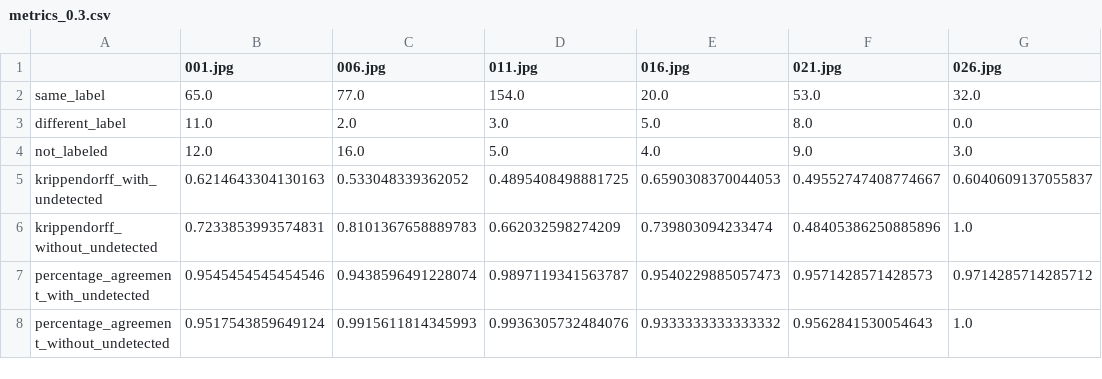
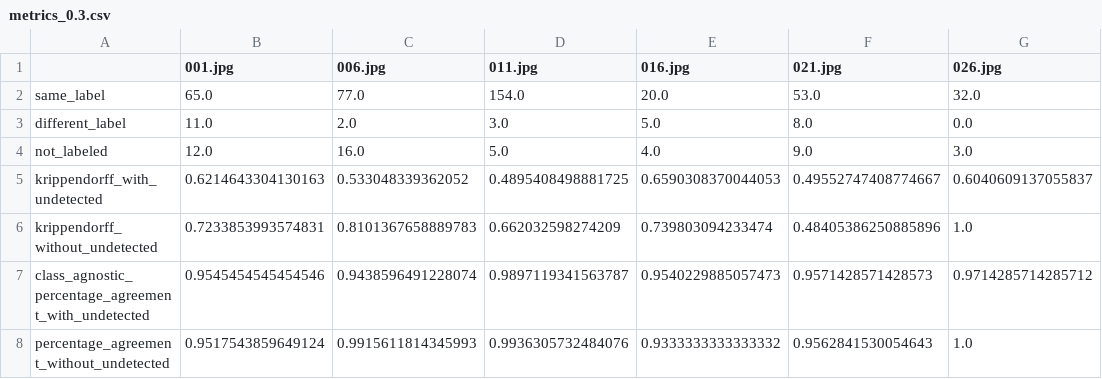
Before and after one commit to JATamura/TZSegmenting, a CSV file: agreement_analysis/post_quality_check/metrics_0.3.csv, drawn as a sheet; only a part is shown; the diff names each change by its address in the sheet, - before the commit and + after, or states it on an @@ line.

Commit message:
Clarify percent agreements

```diff
--- a/agreement_analysis/post_quality_check/metrics_0.3.csv
+++ b/agreement_analysis/post_quality_check/metrics_0.3.csv
-A7: percentage_agreement_with_undetected
+A7: class_agnostic_percentage_agreement_with_undetected
```
Also changed, not shown: agreement_analysis/pre_quality_check/metrics_0.3.csv, 1 other file.
